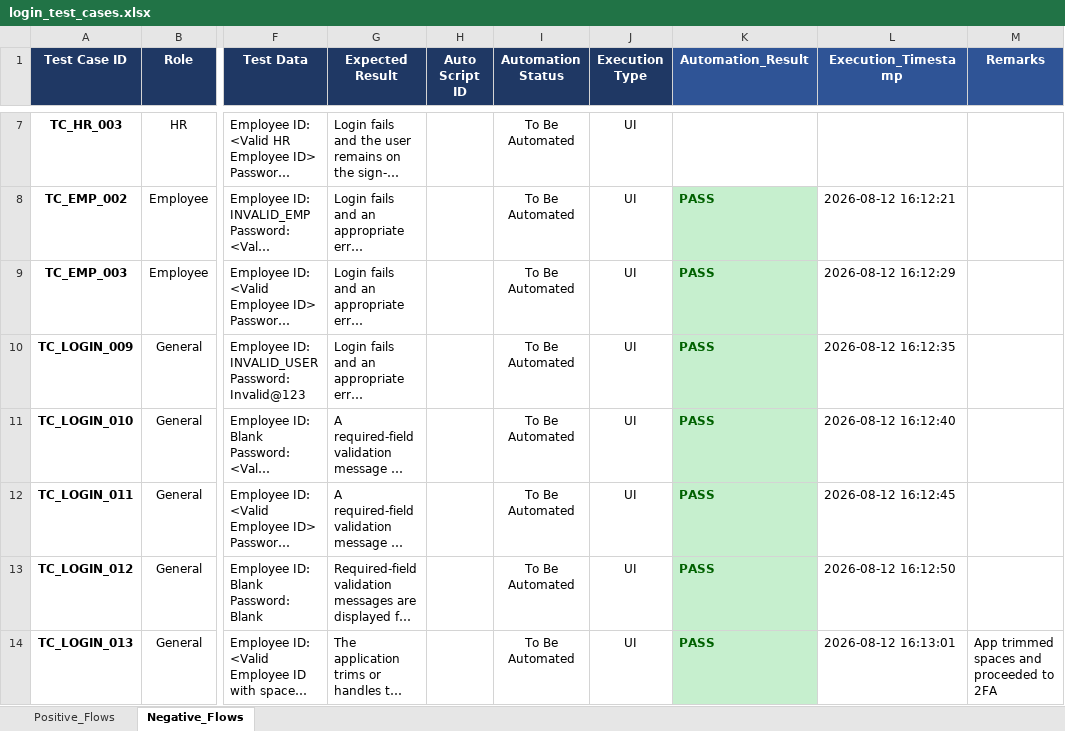
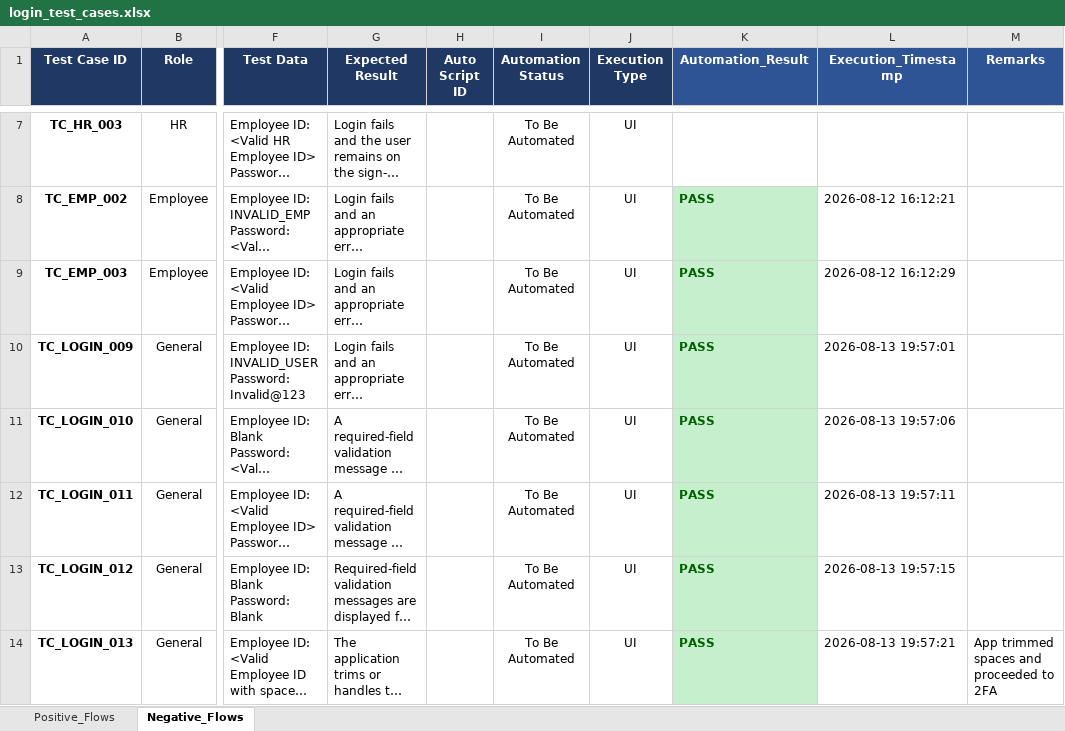
Before and after one commit to himanshu-prakash-test/swarajya-stg-automation, an Excel workbook: test_data/login_test_cases.xlsx, sheet Negative_Flows, drawn as a sheet; only a part is shown, gaps mark what is left out; long unchanged cells end in …; values as stored, in another font and other column widths than the file's, no borders; the diff covers the shown part only; the diff names each change by its address in the sheet, - before the commit and + after, or states it on an @@ line.

```diff
--- a/test_data/login_test_cases.xlsx (sheet Negative_Flows)
+++ b/test_data/login_test_cases.xlsx (sheet Negative_Flows)
-L10 (Execution_Timestamp): 2026-08-12 16:12:35
+L10 (Execution_Timestamp): 2026-08-13 19:57:01
-L11 (Execution_Timestamp): 2026-08-12 16:12:40
+L11 (Execution_Timestamp): 2026-08-13 19:57:06
-L12 (Execution_Timestamp): 2026-08-12 16:12:45
+L12 (Execution_Timestamp): 2026-08-13 19:57:11
-L13 (Execution_Timestamp): 2026-08-12 16:12:50
+L13 (Execution_Timestamp): 2026-08-13 19:57:15
-L14 (Execution_Timestamp): 2026-08-12 16:13:01
+L14 (Execution_Timestamp): 2026-08-13 19:57:21
```
Also changed, not shown: 43 edited cells and cell formats elsewhere in this sheet, sheet Positive_Flows, 5 other files.
